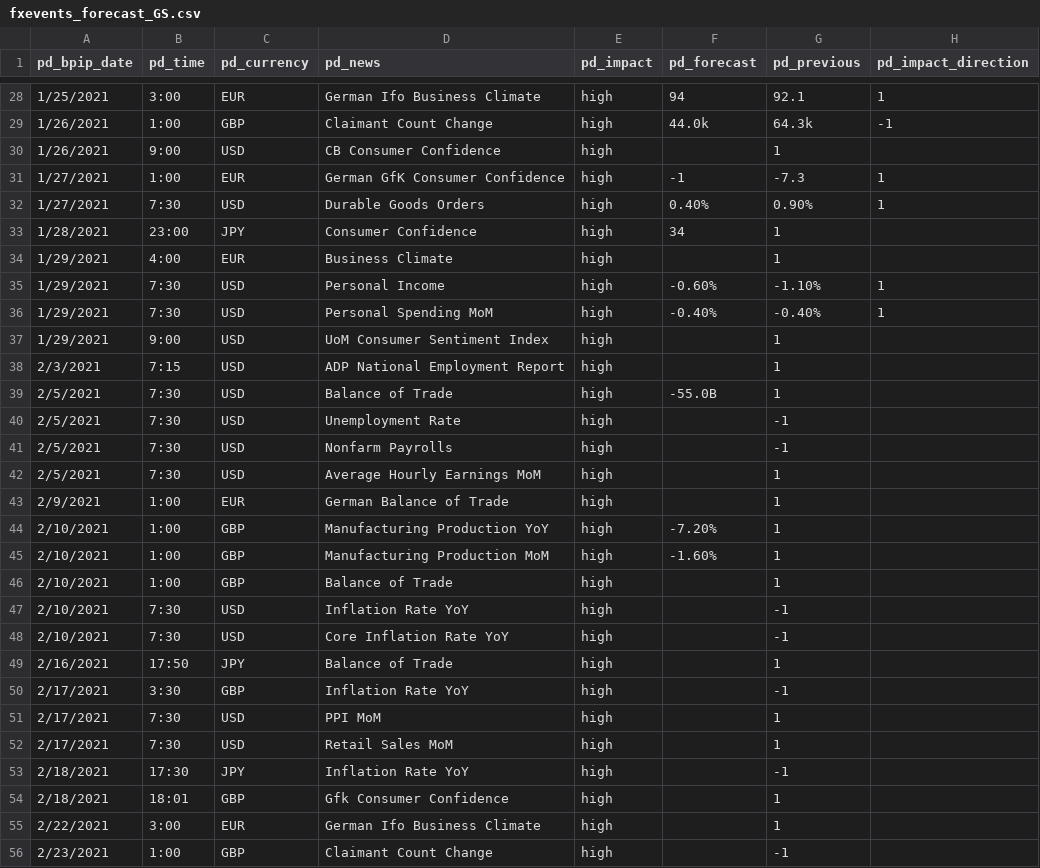
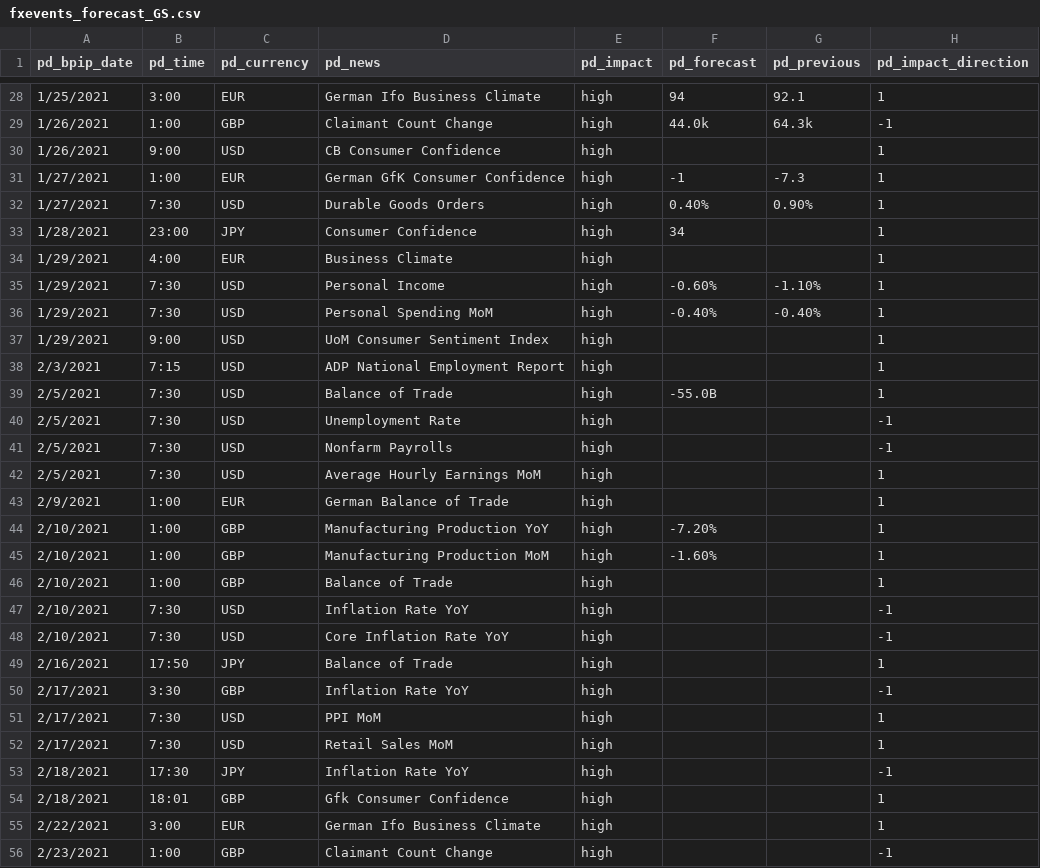
Before and after one commit to lchristij/Project-01, a CSV file: fxevents_forecast_GS.csv, drawn as a sheet; only a part is shown, gaps mark what is left out; the diff covers the shown part only.

Commit message:
Update fxevents_forecast_GS.csv
This looks good, but please confirm.

```diff
--- a/fxevents_forecast_GS.csv
+++ b/fxevents_forecast_GS.csv
@@ -29,28 +29,28 @@ pd_bpip_date,pd_time,pd_currency,pd_news,pd_impact,pd_forecast,pd_previous,pd_im
 1/26/2021,1:00,GBP,Claimant Count Change,high,44.0k,64.3k,-1
-1/26/2021,9:00,USD,CB Consumer Confidence,high,,1
+1/26/2021,9:00,USD,CB Consumer Confidence,high,,,1
 1/27/2021,1:00,EUR,German GfK Consumer Confidence,high,-1,-7.3,1
 1/27/2021,7:30,USD,Durable Goods Orders,high,0.40%,0.90%,1
-1/28/2021,23:00,JPY,Consumer Confidence,high,34,1
-1/29/2021,4:00,EUR,Business Climate,high,,1
+1/28/2021,23:00,JPY,Consumer Confidence,high,34,,1
+1/29/2021,4:00,EUR,Business Climate,high,,,1
 1/29/2021,7:30,USD,Personal Income,high,-0.60%,-1.10%,1
 1/29/2021,7:30,USD,Personal Spending MoM,high,-0.40%,-0.40%,1
-1/29/2021,9:00,USD,UoM Consumer Sentiment Index,high,,1
-2/3/2021,7:15,USD,ADP National Employment Report,high,,1
-2/5/2021,7:30,USD,Balance of Trade,high,-55.0B,1
-2/5/2021,7:30,USD,Unemployment Rate,high,,-1
-2/5/2021,7:30,USD,Nonfarm Payrolls,high,,-1
-2/5/2021,7:30,USD,Average Hourly Earnings MoM,high,,1
-2/9/2021,1:00,EUR,German Balance of Trade,high,,1
-2/10/2021,1:00,GBP,Manufacturing Production YoY,high,-7.20%,1
-2/10/2021,1:00,GBP,Manufacturing Production MoM,high,-1.60%,1
-2/10/2021,1:00,GBP,Balance of Trade,high,,1
-2/10/2021,7:30,USD,Inflation Rate YoY,high,,-1
-2/10/2021,7:30,USD,Core Inflation Rate YoY,high,,-1
-2/16/2021,17:50,JPY,Balance of Trade,high,,1
-2/17/2021,3:30,GBP,Inflation Rate YoY,high,,-1
-2/17/2021,7:30,USD,PPI MoM,high,,1
-2/17/2021,7:30,USD,Retail Sales MoM,high,,1
-2/18/2021,17:30,JPY,Inflation Rate YoY,high,,-1
-2/18/2021,18:01,GBP,Gfk Consumer Confidence,high,,1
-2/22/2021,3:00,EUR,German Ifo Business Climate,high,,1
-2/23/2021,1:00,GBP,Claimant Count Change,high,,-1
+1/29/2021,9:00,USD,UoM Consumer Sentiment Index,high,,,1
+2/3/2021,7:15,USD,ADP National Employment Report,high,,,1
+2/5/2021,7:30,USD,Balance of Trade,high,-55.0B,,1
+2/5/2021,7:30,USD,Unemployment Rate,high,,,-1
+2/5/2021,7:30,USD,Nonfarm Payrolls,high,,,-1
+2/5/2021,7:30,USD,Average Hourly Earnings MoM,high,,,1
+2/9/2021,1:00,EUR,German Balance of Trade,high,,,1
+2/10/2021,1:00,GBP,Manufacturing Production YoY,high,-7.20%,,1
+2/10/2021,1:00,GBP,Manufacturing Production MoM,high,-1.60%,,1
+2/10/2021,1:00,GBP,Balance of Trade,high,,,1
+2/10/2021,7:30,USD,Inflation Rate YoY,high,,,-1
+2/10/2021,7:30,USD,Core Inflation Rate YoY,high,,,-1
+2/16/2021,17:50,JPY,Balance of Trade,high,,,1
+2/17/2021,3:30,GBP,Inflation Rate YoY,high,,,-1
+2/17/2021,7:30,USD,PPI MoM,high,,,1
+2/17/2021,7:30,USD,Retail Sales MoM,high,,,1
+2/18/2021,17:30,JPY,Inflation Rate YoY,high,,,-1
+2/18/2021,18:01,GBP,Gfk Consumer Confidence,high,,,1
+2/22/2021,3:00,EUR,German Ifo Business Climate,high,,,1
+2/23/2021,1:00,GBP,Claimant Count Change,high,,,-1
```
Also changed, not shown: 46 edited cells elsewhere in this file.
